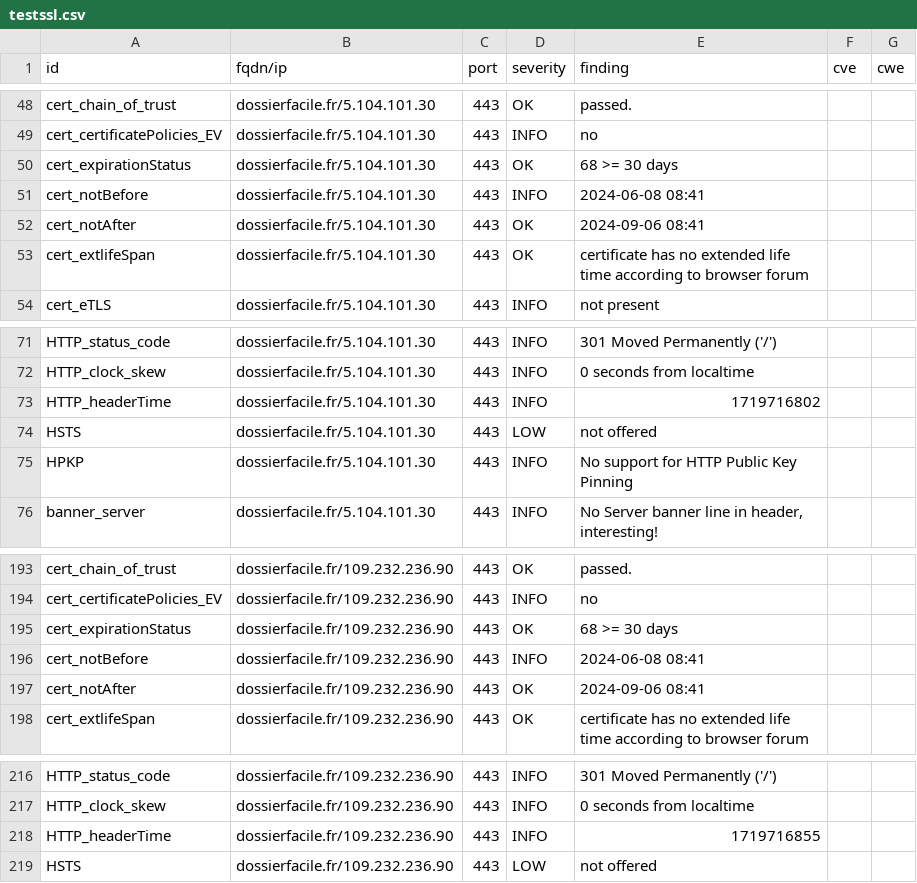
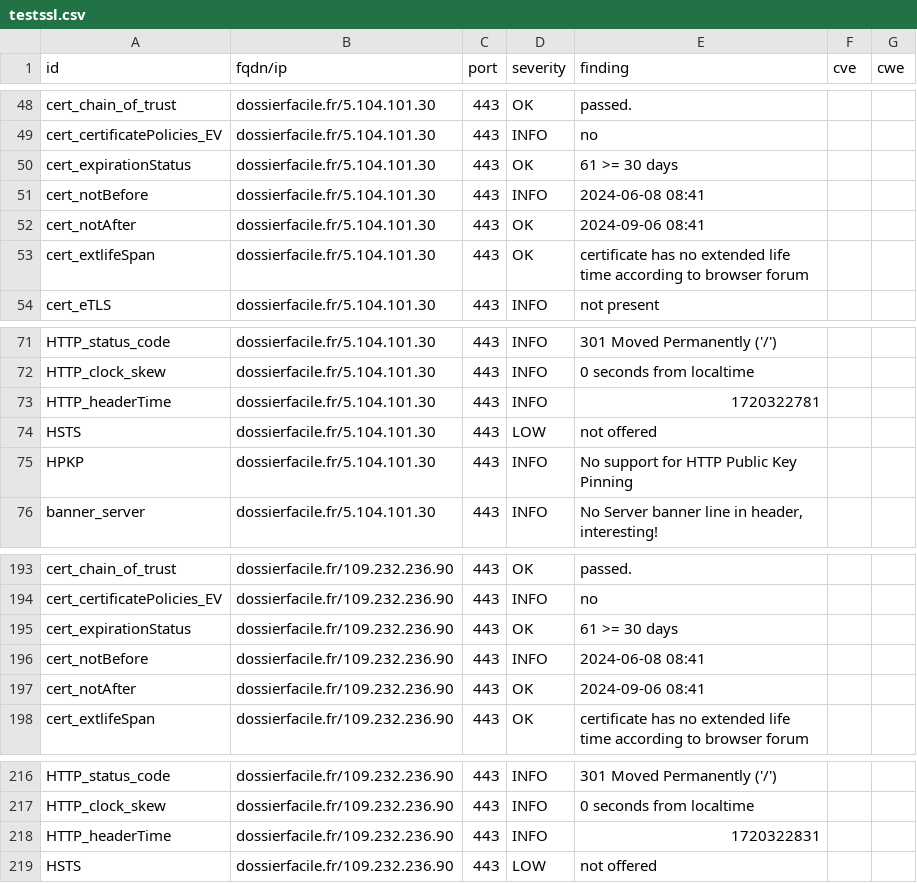
Before and after one commit to julienracine/dashlord, a CSV file: results/aHR0cHM6Ly9kb3NzaWVyZmFjaWxlLmZy/testssl.csv, drawn as a sheet; only a part is shown, gaps mark what is left out.

```diff
--- a/results/aHR0cHM6Ly9kb3NzaWVyZmFjaWxlLmZy/testssl.csv
+++ b/results/aHR0cHM6Ly9kb3NzaWVyZmFjaWxlLmZy/testssl.csv
@@ -49,3 +49,3 @@
 "cert_certificatePolicies_EV","dossierfacile.fr/5.104.101.30","443","INFO","no","",""
-"cert_expirationStatus","dossierfacile.fr/5.104.101.30","443","OK","68 >= 30 days","",""
+"cert_expirationStatus","dossierfacile.fr/5.104.101.30","443","OK","61 >= 30 days","",""
 "cert_notBefore","dossierfacile.fr/5.104.101.30","443","INFO","2024-06-08 08:41","",""
@@ -72,3 +72,3 @@
 "HTTP_clock_skew","dossierfacile.fr/5.104.101.30","443","INFO","0 seconds from localtime","",""
-"HTTP_headerTime","dossierfacile.fr/5.104.101.30","443","INFO","1719716802","",""
+"HTTP_headerTime","dossierfacile.fr/5.104.101.30","443","INFO","1720322781","",""
 "HSTS","dossierfacile.fr/5.104.101.30","443","LOW","not offered","",""
@@ -194,3 +194,3 @@
 "cert_certificatePolicies_EV","dossierfacile.fr/109.232.236.90","443","INFO","no","",""
-"cert_expirationStatus","dossierfacile.fr/109.232.236.90","443","OK","68 >= 30 days","",""
+"cert_expirationStatus","dossierfacile.fr/109.232.236.90","443","OK","61 >= 30 days","",""
 "cert_notBefore","dossierfacile.fr/109.232.236.90","443","INFO","2024-06-08 08:41","",""
@@ -217,3 +217,3 @@
 "HTTP_clock_skew","dossierfacile.fr/109.232.236.90","443","INFO","0 seconds from localtime","",""
-"HTTP_headerTime","dossierfacile.fr/109.232.236.90","443","INFO","1719716855","",""
+"HTTP_headerTime","dossierfacile.fr/109.232.236.90","443","INFO","1720322831","",""
 "HSTS","dossierfacile.fr/109.232.236.90","443","LOW","not offered","",""
```
Also changed, not shown: 12 other files.
